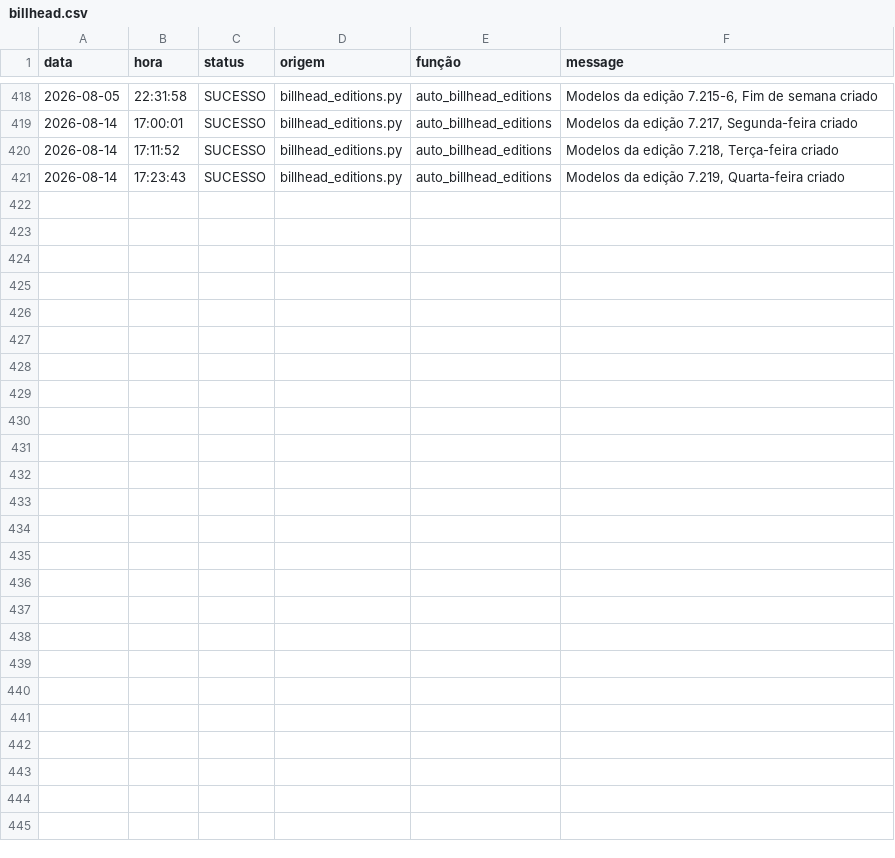
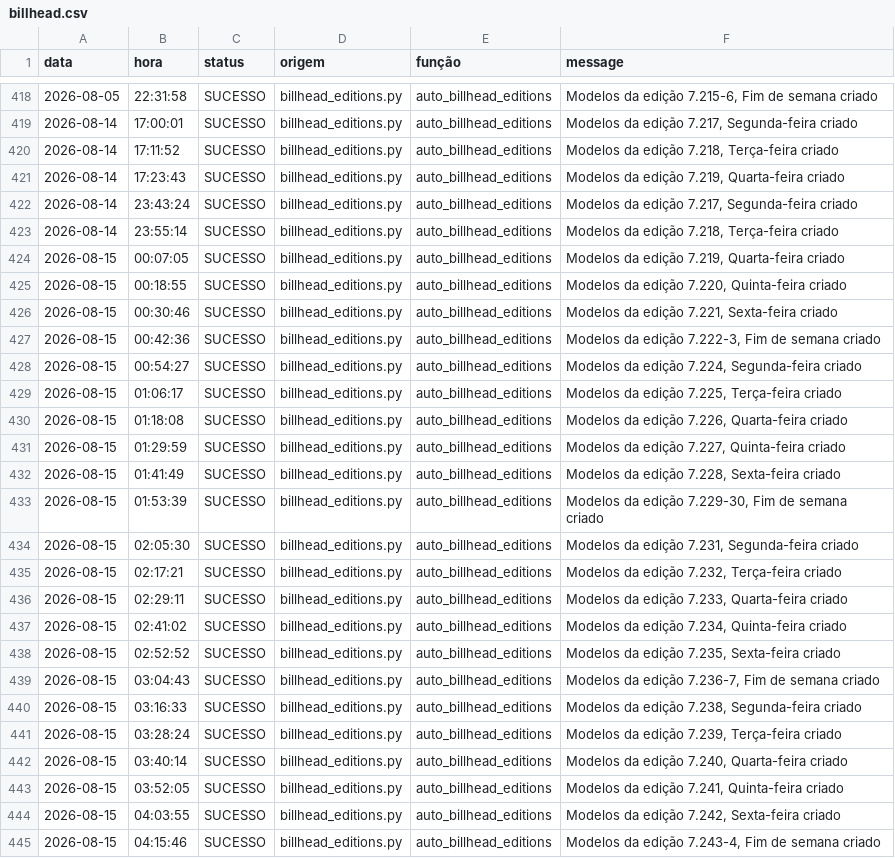
Before and after one commit to Krat-s/o_hoje_files, a CSV file: storage/logs/billhead.csv, drawn as a sheet; only a part is shown, gaps mark what is left out; the diff names each change by its address in the sheet, - before the commit and + after, or states it on an @@ line.

```diff
--- a/storage/logs/billhead.csv
+++ b/storage/logs/billhead.csv
+row 422: 2026-08-14 | 23:43:24 | SUCESSO | billhead_editions.py | auto_billhead_editions | Modelos da edição 7.217, Segunda-feira criado
+row 423: 2026-08-14 | 23:55:14 | SUCESSO | billhead_editions.py | auto_billhead_editions | Modelos da edição 7.218, Terça-feira criado
+row 424: 2026-08-15 | 00:07:05 | SUCESSO | billhead_editions.py | auto_billhead_editions | Modelos da edição 7.219, Quarta-feira criado
+row 425: 2026-08-15 | 00:18:55 | SUCESSO | billhead_editions.py | auto_billhead_editions | Modelos da edição 7.220, Quinta-feira criado
+row 426: 2026-08-15 | 00:30:46 | SUCESSO | billhead_editions.py | auto_billhead_editions | Modelos da edição 7.221, Sexta-feira criado
+row 427: 2026-08-15 | 00:42:36 | SUCESSO | billhead_editions.py | auto_billhead_editions | Modelos da edição 7.222-3, Fim de semana criado
+row 428: 2026-08-15 | 00:54:27 | SUCESSO | billhead_editions.py | auto_billhead_editions | Modelos da edição 7.224, Segunda-feira criado
+row 429: 2026-08-15 | 01:06:17 | SUCESSO | billhead_editions.py | auto_billhead_editions | Modelos da edição 7.225, Terça-feira criado
+row 430: 2026-08-15 | 01:18:08 | SUCESSO | billhead_editions.py | auto_billhead_editions | Modelos da edição 7.226, Quarta-feira criado
+row 431: 2026-08-15 | 01:29:59 | SUCESSO | billhead_editions.py | auto_billhead_editions | Modelos da edição 7.227, Quinta-feira criado
+row 432: 2026-08-15 | 01:41:49 | SUCESSO | billhead_editions.py | auto_billhead_editions | Modelos da edição 7.228, Sexta-feira criado
+row 433: 2026-08-15 | 01:53:39 | SUCESSO | billhead_editions.py | auto_billhead_editions | Modelos da edição 7.229-30, Fim de semana criado
+row 434: 2026-08-15 | 02:05:30 | SUCESSO | billhead_editions.py | auto_billhead_editions | Modelos da edição 7.231, Segunda-feira criado
+row 435: 2026-08-15 | 02:17:21 | SUCESSO | billhead_editions.py | auto_billhead_editions | Modelos da edição 7.232, Terça-feira criado
+row 436: 2026-08-15 | 02:29:11 | SUCESSO | billhead_editions.py | auto_billhead_editions | Modelos da edição 7.233, Quarta-feira criado
+row 437: 2026-08-15 | 02:41:02 | SUCESSO | billhead_editions.py | auto_billhead_editions | Modelos da edição 7.234, Quinta-feira criado
+row 438: 2026-08-15 | 02:52:52 | SUCESSO | billhead_editions.py | auto_billhead_editions | Modelos da edição 7.235, Sexta-feira criado
+row 439: 2026-08-15 | 03:04:43 | SUCESSO | billhead_editions.py | auto_billhead_editions | Modelos da edição 7.236-7, Fim de semana criado
+row 440: 2026-08-15 | 03:16:33 | SUCESSO | billhead_editions.py | auto_billhead_editions | Modelos da edição 7.238, Segunda-feira criado
+row 441: 2026-08-15 | 03:28:24 | SUCESSO | billhead_editions.py | auto_billhead_editions | Modelos da edição 7.239, Terça-feira criado
+row 442: 2026-08-15 | 03:40:14 | SUCESSO | billhead_editions.py | auto_billhead_editions | Modelos da edição 7.240, Quarta-feira criado
+row 443: 2026-08-15 | 03:52:05 | SUCESSO | billhead_editions.py | auto_billhead_editions | Modelos da edição 7.241, Quinta-feira criado
+row 444: 2026-08-15 | 04:03:55 | SUCESSO | billhead_editions.py | auto_billhead_editions | Modelos da edição 7.242, Sexta-feira criado
+row 445: 2026-08-15 | 04:15:46 | SUCESSO | billhead_editions.py | auto_billhead_editions | Modelos da edição 7.243-4, Fim de semana criado
```
Also changed, not shown: storage/logs/FileManager.csv, 2 other files.
